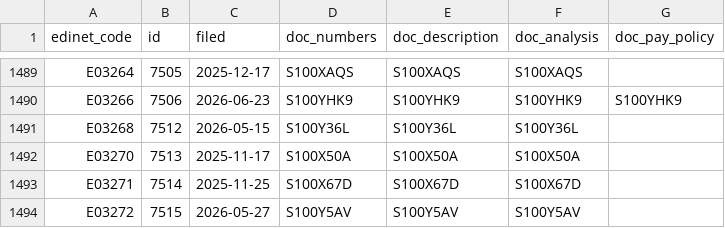
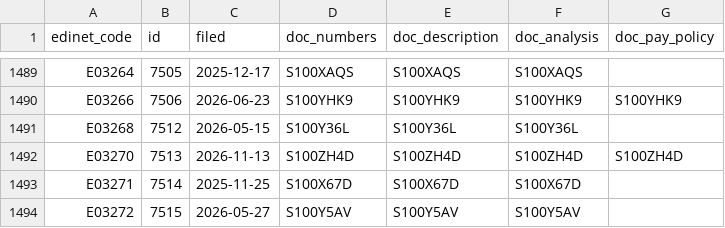
Before and after one commit to varmil/nenshu, a CSV file: pipeline/data/ledger.csv, drawn as a sheet; only a part is shown, gaps mark what is left out.

```diff
--- a/pipeline/data/ledger.csv
+++ b/pipeline/data/ledger.csv
@@ -1491,3 +1491,3 @@ E03266,7506,2026-06-23,S100YHK9,S100YHK9,S100YHK9,S100YHK9
 E03268,7512,2026-05-15,S100Y36L,S100Y36L,S100Y36L,
-E03270,7513,2025-11-17,S100X50A,S100X50A,S100X50A,
+E03270,7513,2026-11-13,S100ZH4D,S100ZH4D,S100ZH4D,S100ZH4D
 E03271,7514,2025-11-25,S100X67D,S100X67D,S100X67D,
```
Also changed, not shown: pipeline/data/analysis_text_manifest.csv, pipeline/data/ranking_unified.csv, 20 other files.
